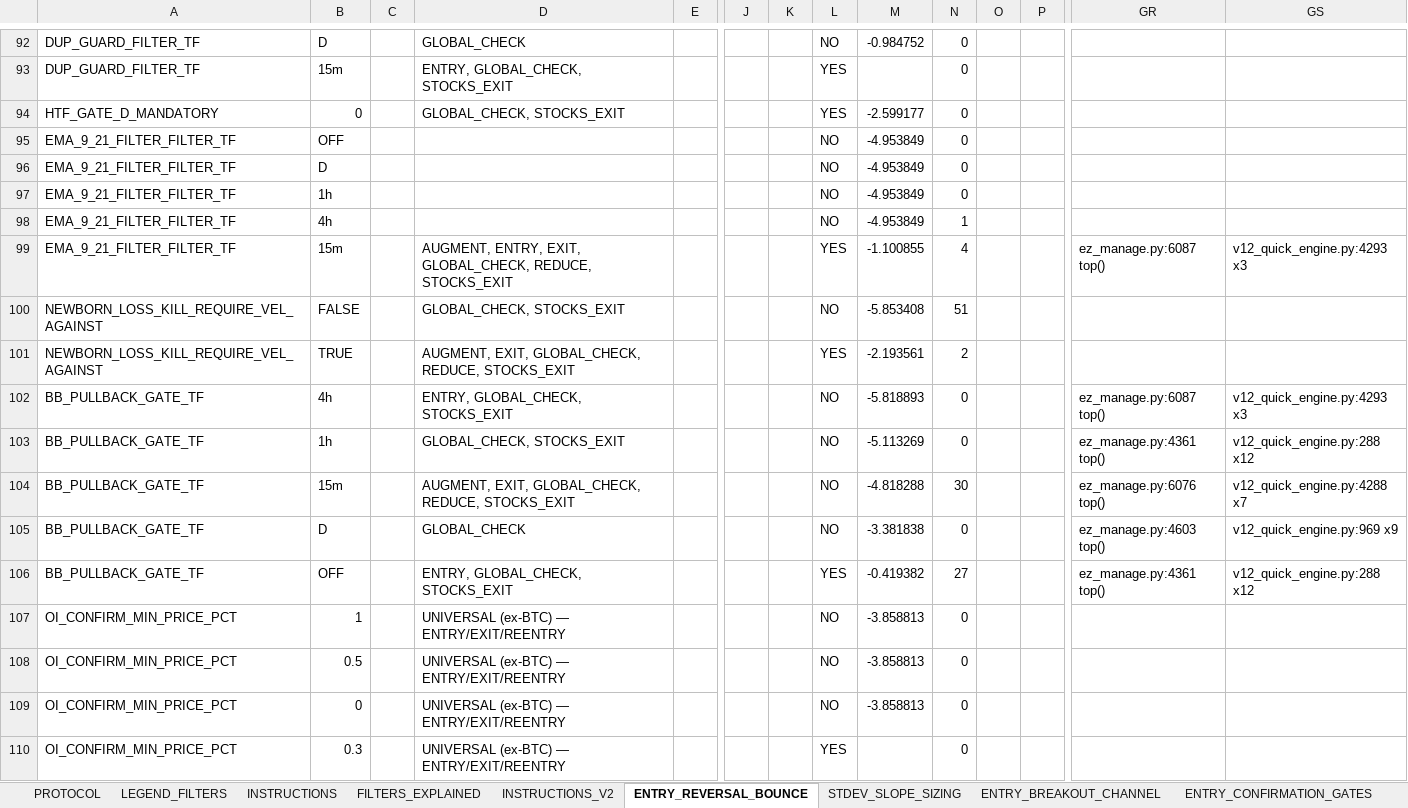
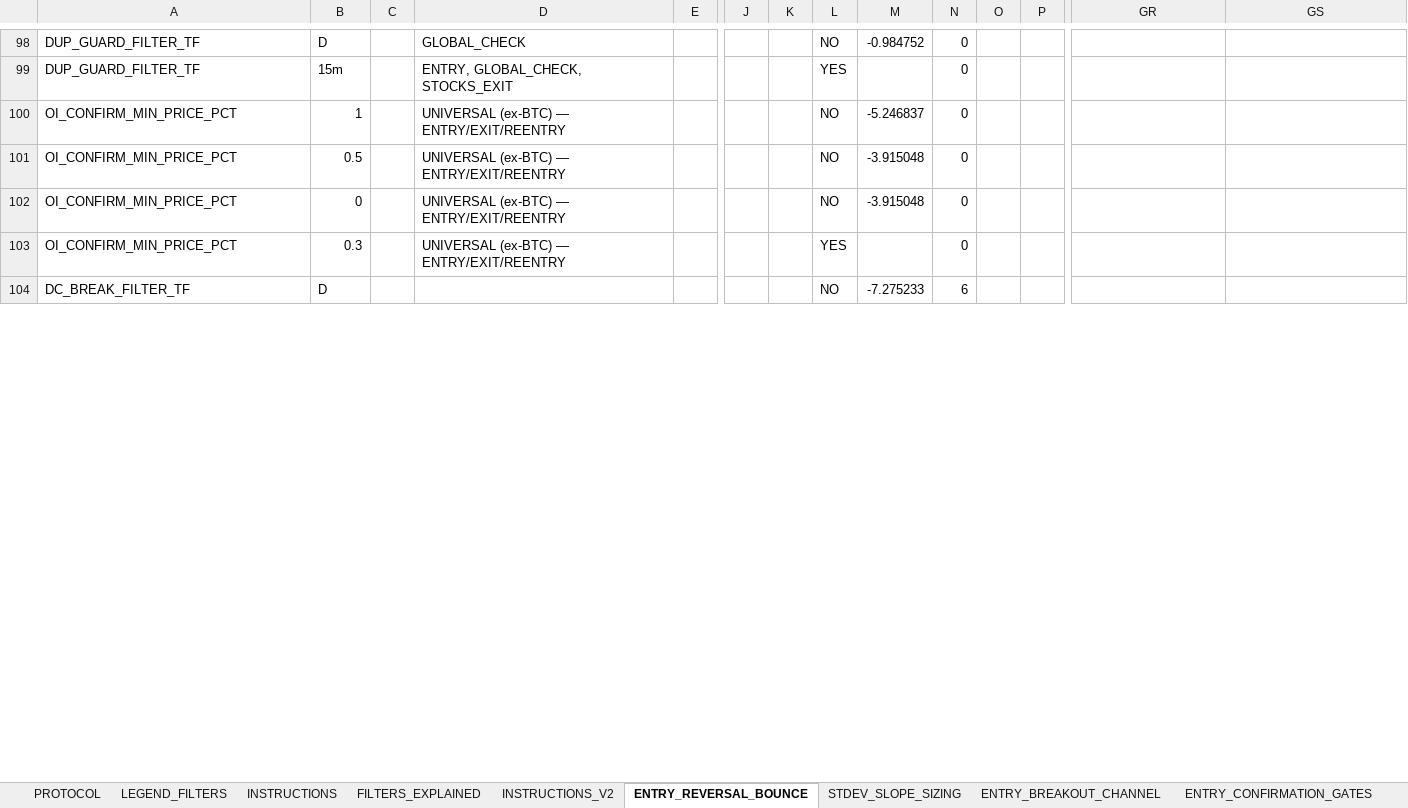
Before and after one commit to nielsvip/binance-sandbox, an Excel workbook: SPREADSHEETS/TEMPLATE_FINAL_NORM/TEMPLATE_STOCKS_SHORT.xlsx, sheet ENTRY_REVERSAL_BOUNCE, drawn as a sheet; only a part is shown, gaps mark what is left out; values as stored, in another font and other column widths than the file's, no cell formats; removed rows and columns are numbered as before the commit, all else as after; rows hold the shown columns only; the diff covers the shown part only; the diff names each change by its address in the sheet, - before the commit and + after, or states it on an @@ line.

```diff
--- a/SPREADSHEETS/TEMPLATE_FINAL_NORM/TEMPLATE_STOCKS_SHORT.xlsx (sheet ENTRY_REVERSAL_BOUNCE)
+++ b/SPREADSHEETS/TEMPLATE_FINAL_NORM/TEMPLATE_STOCKS_SHORT.xlsx (sheet ENTRY_REVERSAL_BOUNCE)
@@ row 94 moved to row 146: HTF_GATE_D_MANDATORY @@
-row 95: EMA_9_21_FILTER_FILTER_TF | OFF |  |  |  |  |  | NO | -4.953849 | 0
-row 96: EMA_9_21_FILTER_FILTER_TF | D |  |  |  |  |  | NO | -4.953849 | 0
-row 97: EMA_9_21_FILTER_FILTER_TF | 1h |  |  |  |  |  | NO | -4.953849 | 0
-row 98: EMA_9_21_FILTER_FILTER_TF | 4h |  |  |  |  |  | NO | -4.953849 | 1
-row 99: EMA_9_21_FILTER_FILTER_TF | 15m |  | AUGMENT, ENTRY, EXIT, GLOBAL_CHECK, REDUCE, STOCKS_EXIT |  |  |  | YES | -1.100855 | 4 |  |  | ez_manage.py:6087 top() | v12_quick_engine.py:4293 x3
-row 100: NEWBORN_LOSS_KILL_REQUIRE_VEL_AGAINST | FALSE |  | GLOBAL_CHECK, STOCKS_EXIT |  |  |  | NO | -5.853408 | 51
-row 101: NEWBORN_LOSS_KILL_REQUIRE_VEL_AGAINST | TRUE |  | AUGMENT, EXIT, GLOBAL_CHECK, REDUCE, STOCKS_EXIT |  |  |  | YES | -2.193561 | 2
-row 102: BB_PULLBACK_GATE_TF | 4h |  | ENTRY, GLOBAL_CHECK, STOCKS_EXIT |  |  |  | NO | -5.818893 | 0 |  |  | ez_manage.py:6087 top() | v12_quick_engine.py:4293 x3
-row 103: BB_PULLBACK_GATE_TF | 1h |  | GLOBAL_CHECK, STOCKS_EXIT |  |  |  | NO | -5.113269 | 0 |  |  | ez_manage.py:4361 top() | v12_quick_engine.py:288 x12
-row 104: BB_PULLBACK_GATE_TF | 15m |  | AUGMENT, EXIT, GLOBAL_CHECK, REDUCE, STOCKS_EXIT |  |  |  | NO | -4.818288 | 30 |  |  | ez_manage.py:6076 top() | v12_quick_engine.py:4288 x7
-row 105: BB_PULLBACK_GATE_TF | D |  | GLOBAL_CHECK |  |  |  | NO | -3.381838 | 0 |  |  | ez_manage.py:4603 top() | v12_quick_engine.py:969 x9
-row 106: BB_PULLBACK_GATE_TF | OFF |  | ENTRY, GLOBAL_CHECK, STOCKS_EXIT |  |  |  | YES | -0.419382 | 27 |  |  | ez_manage.py:4361 top() | v12_quick_engine.py:288 x12
-M100: -3.858813
+M100: -5.246837
-M101:M102: -3.858813
+M101:M102: -3.915048
+row 104: DC_BREAK_FILTER_TF | D |  |  |  |  |  | NO | -7.275233 | 6
```
Also changed, not shown: other rows of this sheet, sheet GLOBAL_RISK_GATES, sheet EXIT_STRUCTURAL, sheet EXIT_VELOCITY, sheet ENTRY_BREAKOUT_CHANNEL, sheet REENTRY_WINDOWED, sheet REDUCE_PROFIT_LOCK, 6 more sheets, cell formats, 13 other files.
